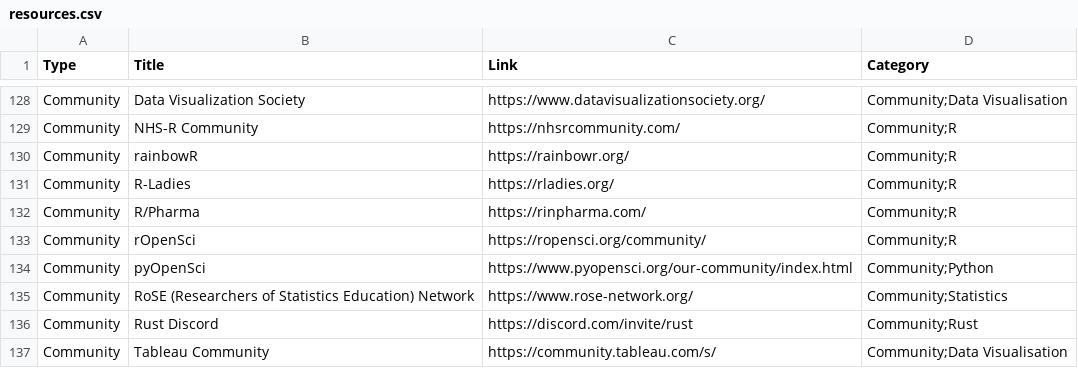
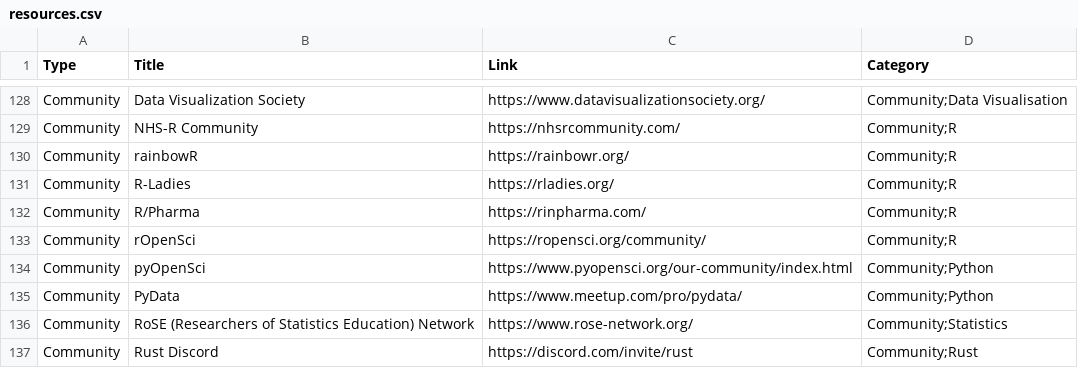
Before and after one commit to nrennie/data-science-resources, a CSV file: resources.csv, drawn as a sheet; only a part is shown, gaps mark what is left out; the shorter side is filled out with more unchanged rows; the diff names each change by its address in the sheet, - before the commit and + after, or states it on an @@ line.

Commit message:
Update resources.csv

```diff
--- a/resources.csv
+++ b/resources.csv
+row 135: Community | PyData | https://www.meetup.com/pro/pydata/ | Community;Python
```
